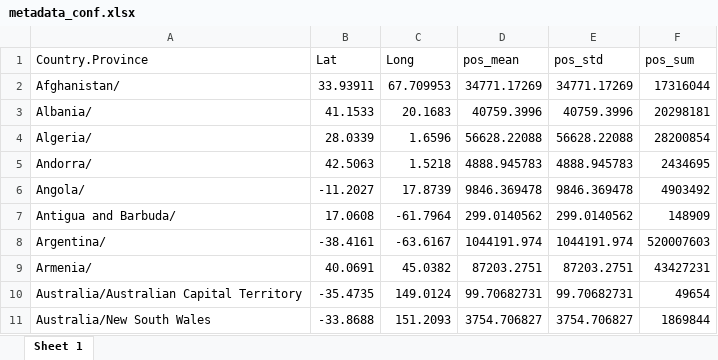
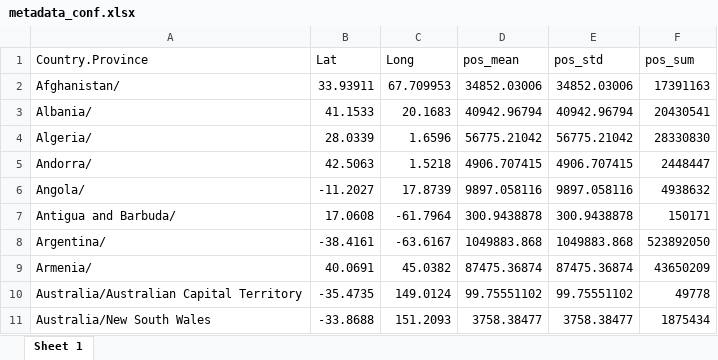
Before and after one commit to qwerty29544/CovidAnalysis, an Excel workbook: RMD/output_xlsx/metadata_conf.xlsx, sheet Sheet 1, drawn as a sheet; only a part is shown; values as stored, in another font and other column widths than the file's, no borders; the diff covers the shown part only; the diff names each change by its address in the sheet, - before the commit and + after, or states it on an @@ line.

```diff
--- a/RMD/output_xlsx/metadata_conf.xlsx (sheet Sheet 1)
+++ b/RMD/output_xlsx/metadata_conf.xlsx (sheet Sheet 1)
-D2 (pos_mean): 34771.17269
+D2 (pos_mean): 34852.03006
-E2 (pos_std): 34771.17269
+E2 (pos_std): 34852.03006
-F2 (pos_sum): 17316044
+F2 (pos_sum): 17391163
-D3 (pos_mean): 40759.3996
+D3 (pos_mean): 40942.96794
-E3 (pos_std): 40759.3996
+E3 (pos_std): 40942.96794
-F3 (pos_sum): 20298181
+F3 (pos_sum): 20430541
-D4 (pos_mean): 56628.22088
+D4 (pos_mean): 56775.21042
-E4 (pos_std): 56628.22088
+E4 (pos_std): 56775.21042
-F4 (pos_sum): 28200854
+F4 (pos_sum): 28330830
-D5 (pos_mean): 4888.945783
+D5 (pos_mean): 4906.707415
-E5 (pos_std): 4888.945783
+E5 (pos_std): 4906.707415
-F5 (pos_sum): 2434695
+F5 (pos_sum): 2448447
-D6 (pos_mean): 9846.369478
+D6 (pos_mean): 9897.058116
-E6 (pos_std): 9846.369478
+E6 (pos_std): 9897.058116
-F6 (pos_sum): 4903492
+F6 (pos_sum): 4938632
-D7 (pos_mean): 299.0140562
+D7 (pos_mean): 300.9438878
-E7 (pos_std): 299.0140562
+E7 (pos_std): 300.9438878
-F7 (pos_sum): 148909
+F7 (pos_sum): 150171
-D8 (pos_mean): 1044191.974
+D8 (pos_mean): 1049883.868
-E8 (pos_std): 1044191.974
+E8 (pos_std): 1049883.868
-F8 (pos_sum): 520007603
+F8 (pos_sum): 523892050
-D9 (pos_mean): 87203.2751
+D9 (pos_mean): 87475.36874
-E9 (pos_std): 87203.2751
+E9 (pos_std): 87475.36874
-F9 (pos_sum): 43427231
+F9 (pos_sum): 43650209
-D10 (pos_mean): 99.70682731
+D10 (pos_mean): 99.75551102
-E10 (pos_std): 99.70682731
+E10 (pos_std): 99.75551102
-F10 (pos_sum): 49654
+F10 (pos_sum): 49778
-D11 (pos_mean): 3754.706827
+D11 (pos_mean): 3758.38477
-E11 (pos_std): 3754.706827
+E11 (pos_std): 3758.38477
-F11 (pos_sum): 1869844
+F11 (pos_sum): 1875434
```
Also changed, not shown: 796 edited cells elsewhere in this sheet, RMD/output_xlsx/data_conf_output.xlsx, RMD/output_xlsx/data_deaths_output.xlsx, 46 other files.
